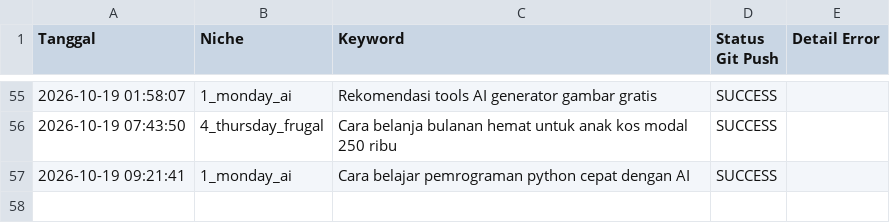
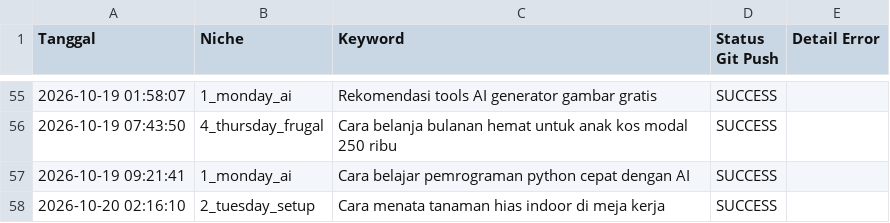
Before and after one commit to visualmulia/ALwrity, a CSV file: publish_log.csv, drawn as a sheet; only a part is shown, gaps mark what is left out; the diff names each change by its address in the sheet, - before the commit and + after, or states it on an @@ line.

```diff
--- a/publish_log.csv
+++ b/publish_log.csv
+row 58: 2026-10-20 02:16:10 | 2_tuesday_setup | Cara menata tanaman hias indoor di meja kerja | SUCCESS
```
Also changed, not shown: 1 other file.
